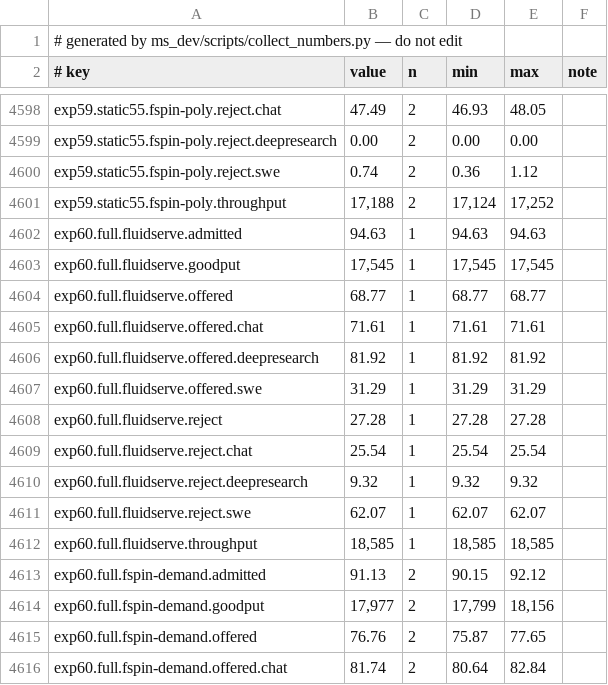
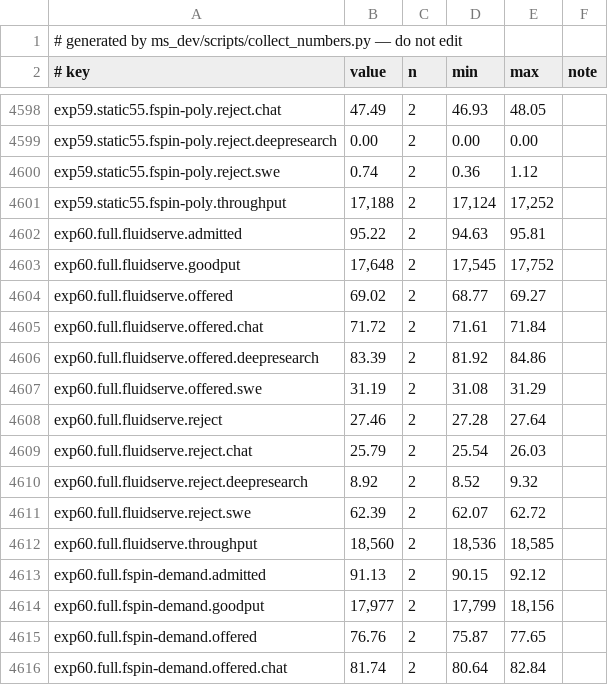
Before and after one commit to alstjd025/llumnix_reproduce, a TSV file: ms_dev/notes/numbers.tsv, drawn as a sheet; only a part is shown, gaps mark what is left out.

```diff
--- a/ms_dev/notes/numbers.tsv
+++ b/ms_dev/notes/numbers.tsv
@@ -4601,13 +4601,13 @@ exp59.static55.fspin-poly.reject.swe	0.74	2	0.36	1.12
 exp59.static55.fspin-poly.throughput	17,188	2	17,124	17,252	
-exp60.full.fluidserve.admitted	94.63	1	94.63	94.63	
-exp60.full.fluidserve.goodput	17,545	1	17,545	17,545	
-exp60.full.fluidserve.offered	68.77	1	68.77	68.77	
-exp60.full.fluidserve.offered.chat	71.61	1	71.61	71.61	
-exp60.full.fluidserve.offered.deepresearch	81.92	1	81.92	81.92	
-exp60.full.fluidserve.offered.swe	31.29	1	31.29	31.29	
-exp60.full.fluidserve.reject	27.28	1	27.28	27.28	
-exp60.full.fluidserve.reject.chat	25.54	1	25.54	25.54	
-exp60.full.fluidserve.reject.deepresearch	9.32	1	9.32	9.32	
-exp60.full.fluidserve.reject.swe	62.07	1	62.07	62.07	
-exp60.full.fluidserve.throughput	18,585	1	18,585	18,585	
+exp60.full.fluidserve.admitted	95.22	2	94.63	95.81	
+exp60.full.fluidserve.goodput	17,648	2	17,545	17,752	
+exp60.full.fluidserve.offered	69.02	2	68.77	69.27	
+exp60.full.fluidserve.offered.chat	71.72	2	71.61	71.84	
+exp60.full.fluidserve.offered.deepresearch	83.39	2	81.92	84.86	
+exp60.full.fluidserve.offered.swe	31.19	2	31.08	31.29	
+exp60.full.fluidserve.reject	27.46	2	27.28	27.64	
+exp60.full.fluidserve.reject.chat	25.79	2	25.54	26.03	
+exp60.full.fluidserve.reject.deepresearch	8.92	2	8.52	9.32	
+exp60.full.fluidserve.reject.swe	62.39	2	62.07	62.72	
+exp60.full.fluidserve.throughput	18,560	2	18,536	18,585	
 exp60.full.fspin-demand.admitted	91.13	2	90.15	92.12	
```
Also changed, not shown: 2 other files.
